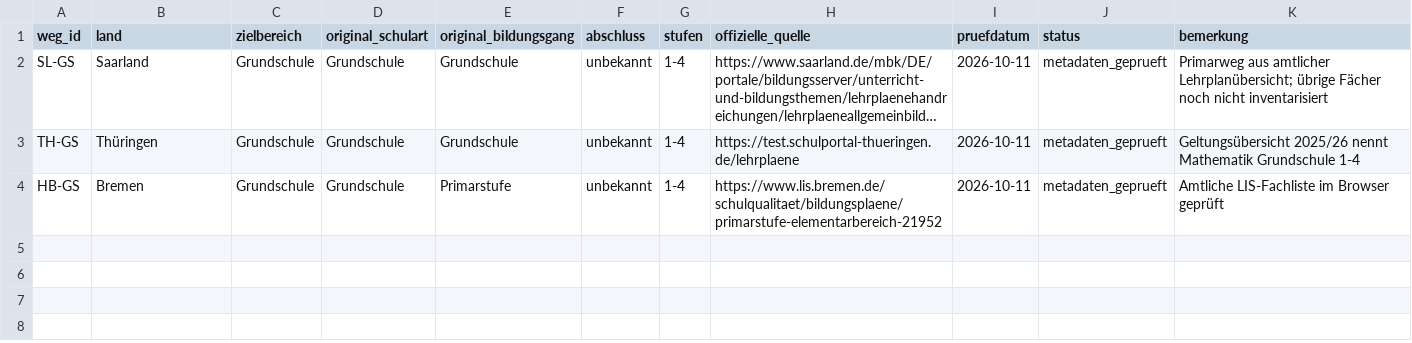
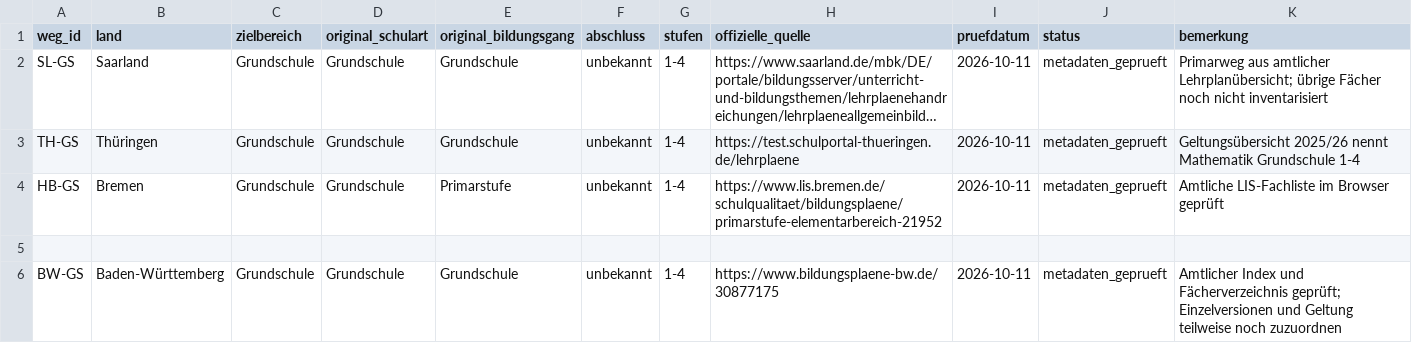
Before and after one commit to HerrLoeffler/Hausaufgabe, a TSV file: analysis/GC-PEDAGOGY-KB-01/register/schulwege.tsv, drawn as a sheet; long unchanged cells end in …; the diff names each change by its address in the sheet, - before the commit and + after, or states it on an @@ line.

```diff
--- a/analysis/GC-PEDAGOGY-KB-01/register/schulwege.tsv
+++ b/analysis/GC-PEDAGOGY-KB-01/register/schulwege.tsv
+row 5: (empty)
+row 6: BW-GS | Baden-Württemberg | Grundschule | Grundschule | Grundschule | unbekannt | 1-4 | https://www.bildungsplaene-bw.de/30877175 | 2026-10-11 | metadaten_geprueft | Amtlicher Index und Fächerverzeichnis geprüft; Einzelversionen und Geltung teilweise noch zuzuordnen
```
Also changed, not shown: analysis/GC-PEDAGOGY-KB-01/register/zuordnungen.tsv, 4 other files.
